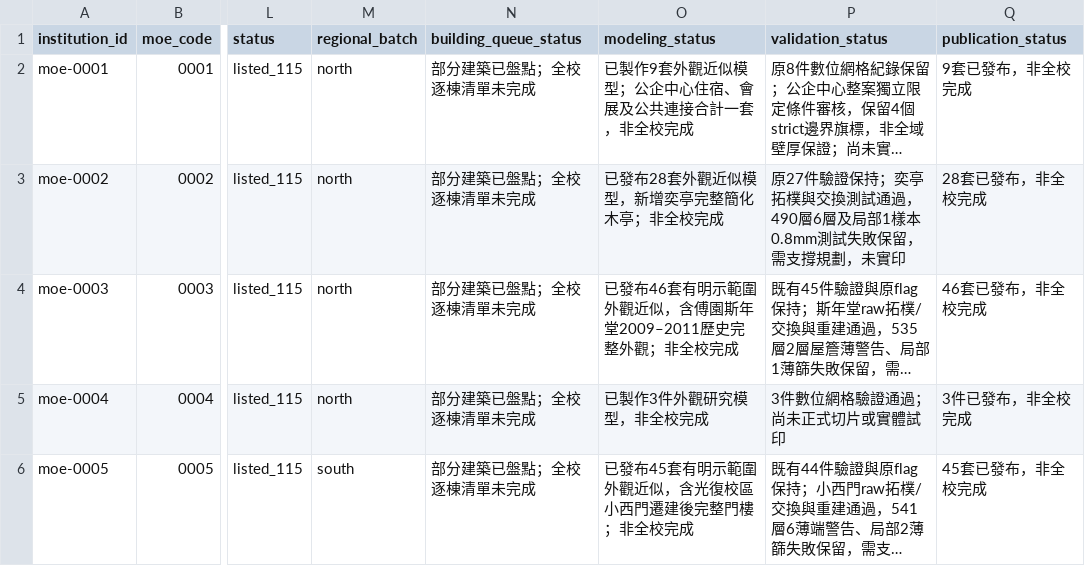
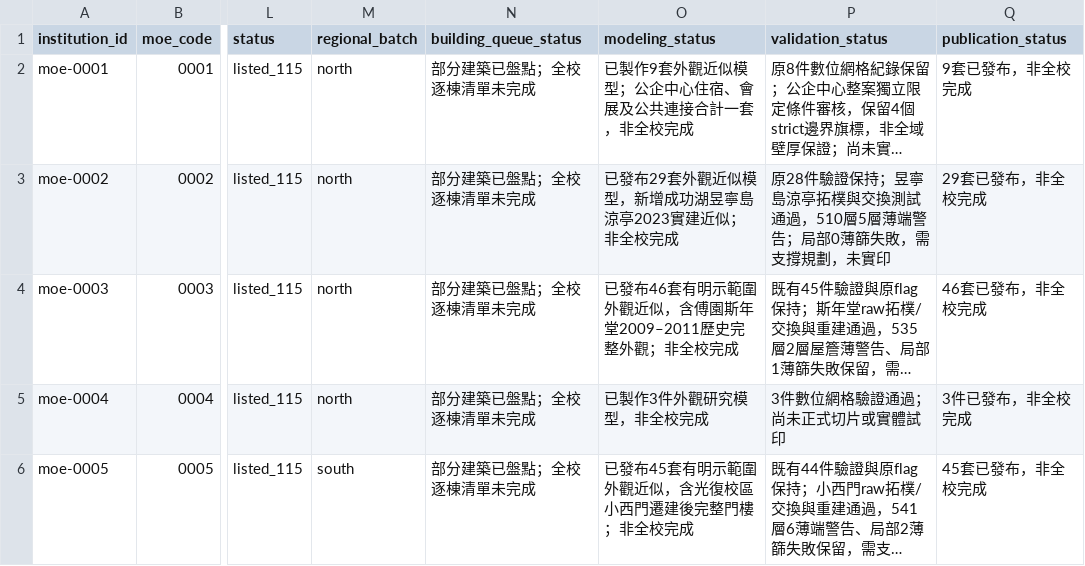
Before and after one commit to root50643/taiwan-buildings-3d, a CSV file: 全國大專院校/institutions.csv, drawn as a sheet; only a part is shown, gaps mark what is left out; long unchanged cells end in …; the diff names each change by its address in the sheet, - before the commit and + after, or states it on an @@ line.

```diff
--- a/全國大專院校/institutions.csv
+++ b/全國大專院校/institutions.csv
-O3 (modeling_status): 已發布28套外觀近似模型，新增奕亭完整簡化木亭；非全校完成
+O3 (modeling_status): 已發布29套外觀近似模型，新增成功湖昱寧島涼亭2023實建近似；非全校完成
-P3 (validation_status): 原27件驗證保持；奕亭拓樸與交換測試通過，490層6層及局部1樣本0.8mm測試失敗保留，需支撐…
+P3 (validation_status): 原28件驗證保持；昱寧島涼亭拓樸與交換測試通過，510層5層薄端警告；局部0薄篩失敗，需支撐…
-Q3 (publication_status): 28套已發布，非全校完成
+Q3 (publication_status): 29套已發布，非全校完成
```
Also changed, not shown: 47 other files.
